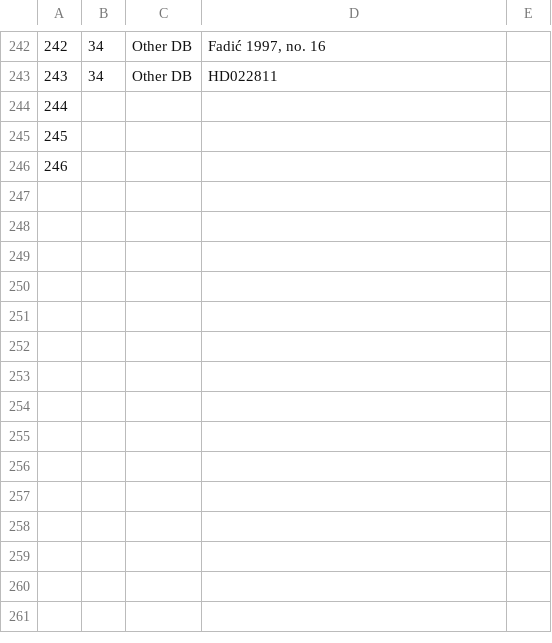
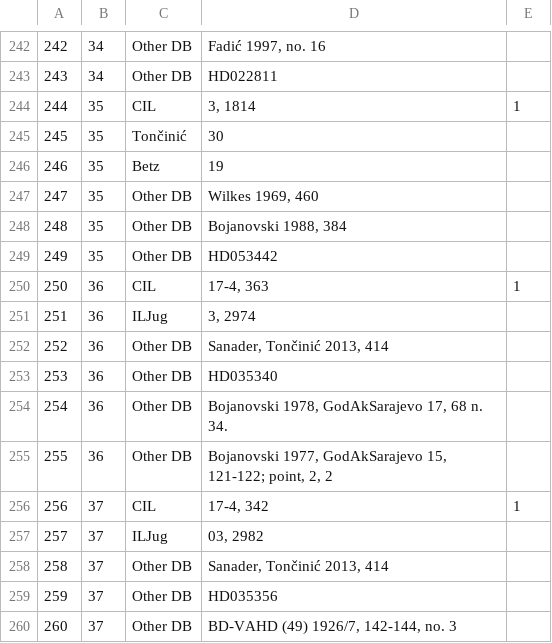
Before and after one commit to EwanSC/BromansCoopey, a CSV file: MonumentCorpus.csv, drawn as a sheet; only a part is shown, gaps mark what is left out.

Commit message:
data entry

```diff
--- a/MonumentCorpus.csv
+++ b/MonumentCorpus.csv
@@ -243,4 +243,18 @@
 243,34,Other DB,HD022811,
-244,,,,
-245,,,,
-246,,,,
+244,35,CIL,"3, 1814",1
+245,35,Tončinić,30,
+246,35,Betz,19,
+247,35,Other DB,"Wilkes 1969, 460",
+248,35,Other DB,"Bojanovski 1988, 384",
+249,35,Other DB,HD053442,
+250,36,CIL,"17-4, 363",1
+251,36,ILJug,"3, 2974",
+252,36,Other DB,"Sanader, Tončinić 2013, 414",
+253,36,Other DB,HD035340 ,
+254,36,Other DB,"Bojanovski 1978, GodAkSarajevo 17, 68 n. 34. ",
+255,36,Other DB,"Bojanovski 1977, GodAkSarajevo 15, 121-122; point, 2, 2",
+256,37,CIL,"17-4, 342",1
+257,37,ILJug,"03, 2982",
+258,37,Other DB,"Sanader, Tončinić 2013, 414",
+259,37,Other DB,HD035356 ,
+260,37,Other DB,"BD-VAHD (49) 1926/7, 142-144, no. 3",
```
Also changed, not shown: MonumentMilitaryOffice.csv, monument-spreadsheet.csv, 2 other files.
